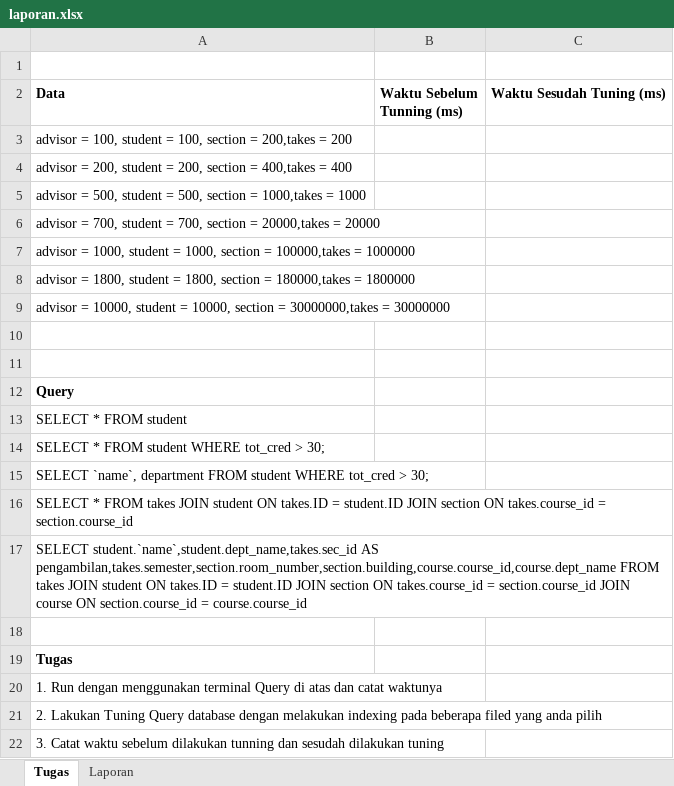
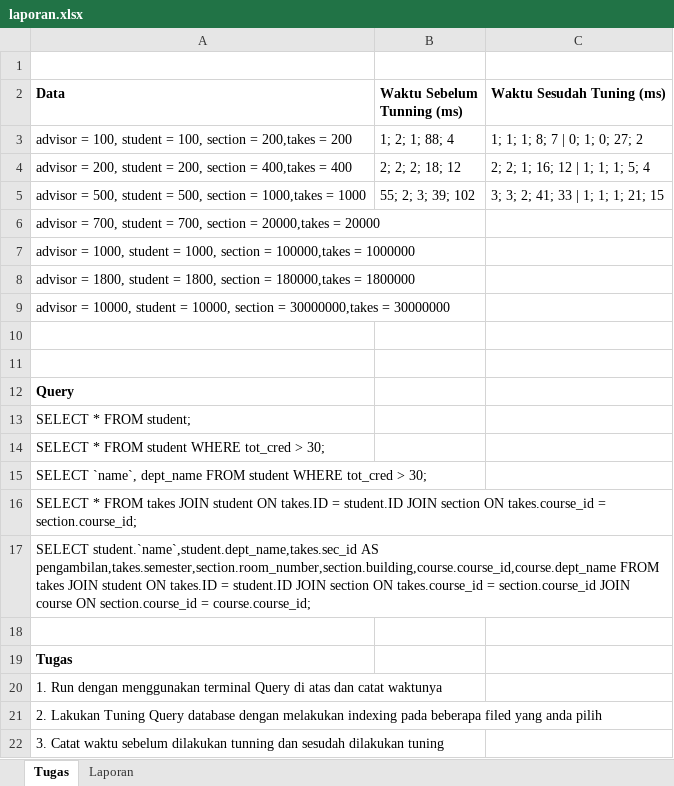
Before and after one commit to Ikan2Ikan/IF3144-1920, an Excel workbook: tugas/laporan.xlsx, sheet Tugas, drawn as a sheet; only a part is shown; values as stored, in another font and other column widths than the file's, no borders; the diff names each change by its address in the sheet, - before the commit and + after, or states it on an @@ line.

Commit message:
Pengumpulan Laporan Praktikum MBD

```diff
--- a/tugas/laporan.xlsx (sheet Tugas)
+++ b/tugas/laporan.xlsx (sheet Tugas)
-B3 (Waktu Sebelum Tunning (ms)): (empty)
+B3 (Waktu Sebelum Tunning (ms)): 1; 2; 1; 88; 4
-C3 (Waktu Sesudah Tuning (ms)): (empty)
+C3 (Waktu Sesudah Tuning (ms)): 1; 1; 1; 8; 7 | 0; 1; 0; 27; 2
-B4 (Waktu Sebelum Tunning (ms)): (empty)
+B4 (Waktu Sebelum Tunning (ms)): 2; 2; 2; 18; 12
-C4 (Waktu Sesudah Tuning (ms)): (empty)
+C4 (Waktu Sesudah Tuning (ms)): 2; 2; 1; 16; 12 | 1; 1; 1; 5; 4
-B5 (Waktu Sebelum Tunning (ms)): (empty)
+B5 (Waktu Sebelum Tunning (ms)): 55; 2; 3; 39; 102
-C5 (Waktu Sesudah Tuning (ms)): (empty)
+C5 (Waktu Sesudah Tuning (ms)): 3; 3; 2; 41; 33 | 1; 1; 1; 21; 15
-A13 (Data): SELECT * FROM student
+A13 (Data): SELECT * FROM student;
-A15 (Data): SELECT `name`, department FROM student…
+A15 (Data): SELECT `name`, dept_name FROM student…
-A16 (Data): …takes.course_id = section.course_id
+A16 (Data): …takes.course_id = section.course_id;
-A17 (Data): …section.course_id = course.course_id
+A17 (Data): …section.course_id = course.course_id;
```
Also changed, not shown: 1 other file.
